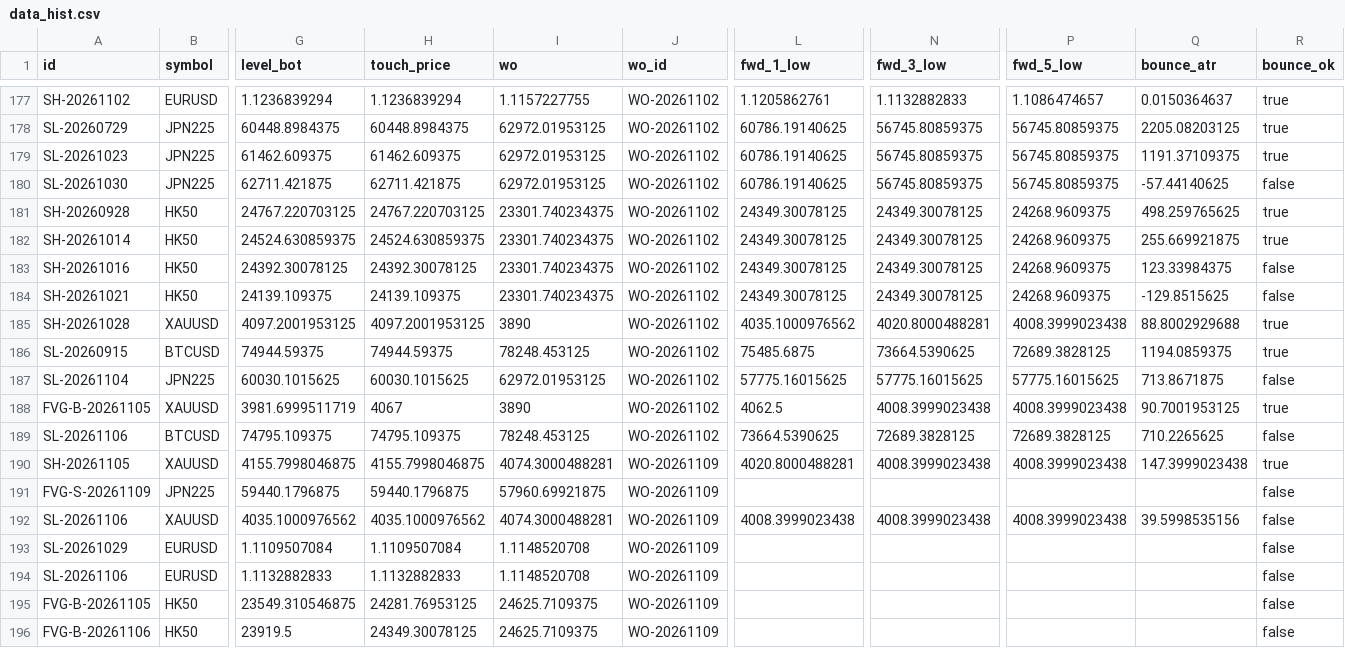
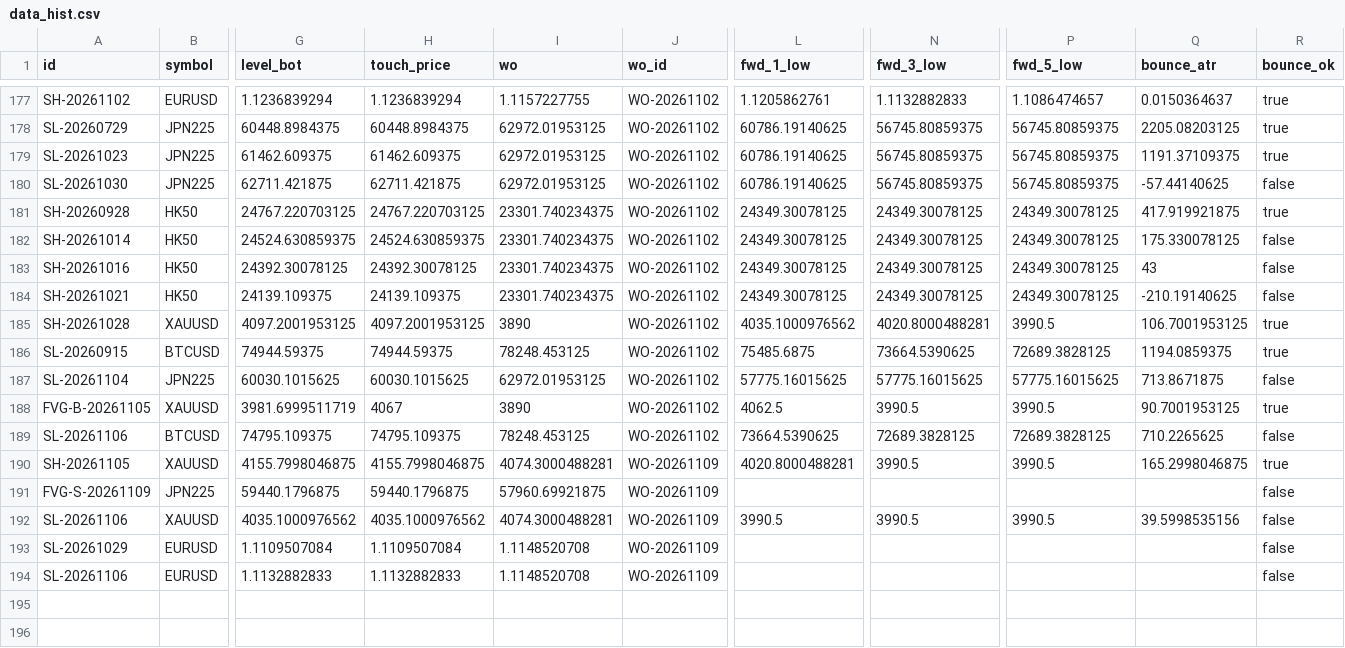
Before and after one commit to keenewong-ai/xauusd-bounce-live, a CSV file: data_hist.csv, drawn as a sheet; only a part is shown, gaps mark what is left out; rows hold the shown columns only; the diff names each change by its address in the sheet, - before the commit and + after, or states it on an @@ line.

```diff
--- a/data_hist.csv
+++ b/data_hist.csv
-P181:P184 (fwd_5_low): 24268.9609375
+P181:P184 (fwd_5_low): 24349.30078125
-Q181 (bounce_atr): 498.259765625
+Q181 (bounce_atr): 417.919921875
-Q182 (bounce_atr): 255.669921875
+Q182 (bounce_atr): 175.330078125
-R182 (bounce_ok): true
+R182 (bounce_ok): false
-Q183 (bounce_atr): 123.33984375
+Q183 (bounce_atr): 43
-Q184 (bounce_atr): -129.8515625
+Q184 (bounce_atr): -210.19140625
-P185 (fwd_5_low): 4008.3999023438
+P185 (fwd_5_low): 3990.5
-Q185 (bounce_atr): 88.8002929688
+Q185 (bounce_atr): 106.7001953125
-N188 (fwd_3_low): 4008.3999023438
+N188 (fwd_3_low): 3990.5
-P188 (fwd_5_low): 4008.3999023438
+P188 (fwd_5_low): 3990.5
-N190 (fwd_3_low): 4008.3999023438
+N190 (fwd_3_low): 3990.5
-P190 (fwd_5_low): 4008.3999023438
+P190 (fwd_5_low): 3990.5
-Q190 (bounce_atr): 147.3999023438
+Q190 (bounce_atr): 165.2998046875
-L192 (fwd_1_low): 4008.3999023438
+L192 (fwd_1_low): 3990.5
-N192 (fwd_3_low): 4008.3999023438
+N192 (fwd_3_low): 3990.5
-P192 (fwd_5_low): 4008.3999023438
+P192 (fwd_5_low): 3990.5
-row 195: FVG-B-20261105 | HK50 | 23549.310546875 | 24281.76953125 | 24625.7109375 | WO-20261109 |  |  |  |  | false
-row 196: FVG-B-20261106 | HK50 | 23919.5 | 24349.30078125 | 24625.7109375 | WO-20261109 |  |  |  |  | false
```
Also changed, not shown: data_levels.csv, 2 other files.
